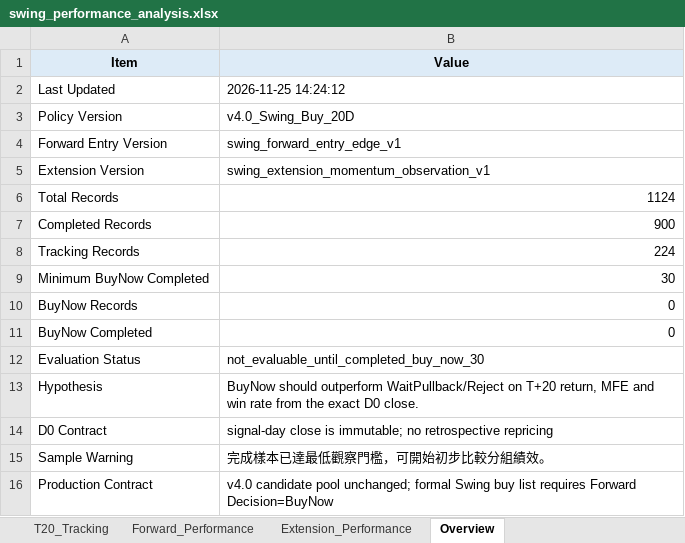
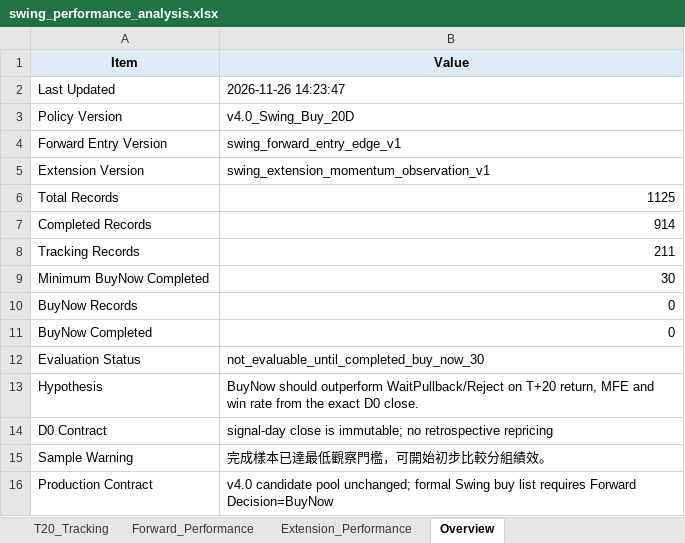
Before and after one commit to Gary172Lee/iSecretary-LIFF, an Excel workbook: data/swing_performance_analysis.xlsx, sheet Overview, drawn as a sheet; values as stored, in another font and other column widths than the file's, no borders; the diff names each change by its address in the sheet, - before the commit and + after, or states it on an @@ line.

```diff
--- a/data/swing_performance_analysis.xlsx (sheet Overview)
+++ b/data/swing_performance_analysis.xlsx (sheet Overview)
-B2 (Value): 2026-11-25 14:24:12
+B2 (Value): 2026-11-26 14:23:47
-B6 (Value): 1124
+B6 (Value): 1125
-B7 (Value): 900
+B7 (Value): 914
-B8 (Value): 224
+B8 (Value): 211
```
Also changed, not shown: sheet T20_Tracking, sheet Extension_Performance, sheet Forward_Performance, data/swing_user_watchlist_analysis.xlsx, 17 other files.
